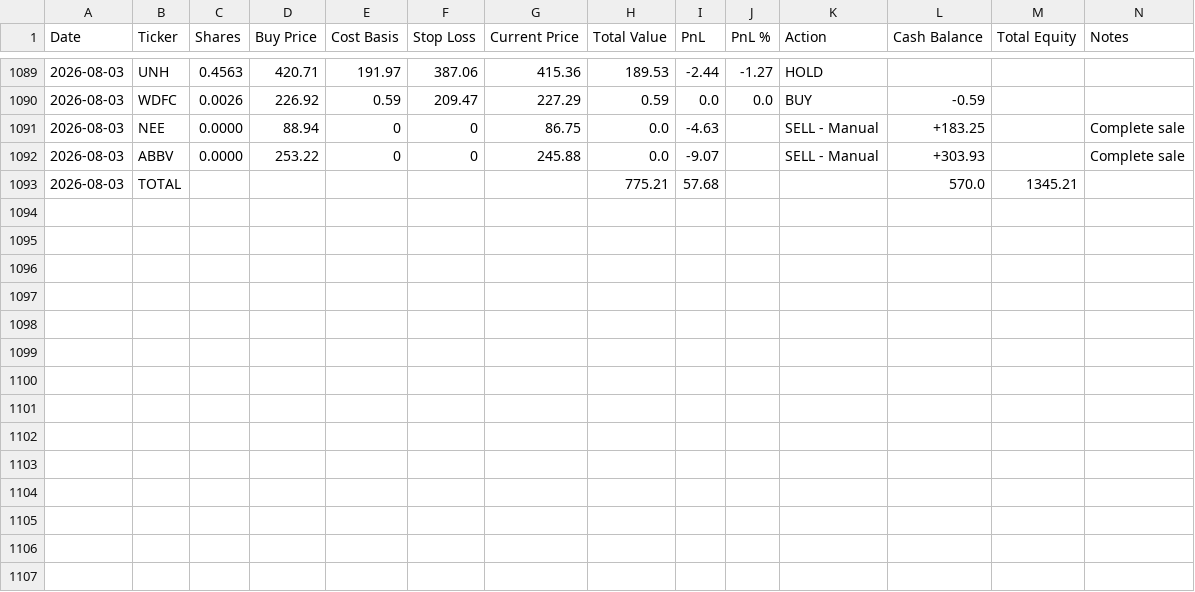
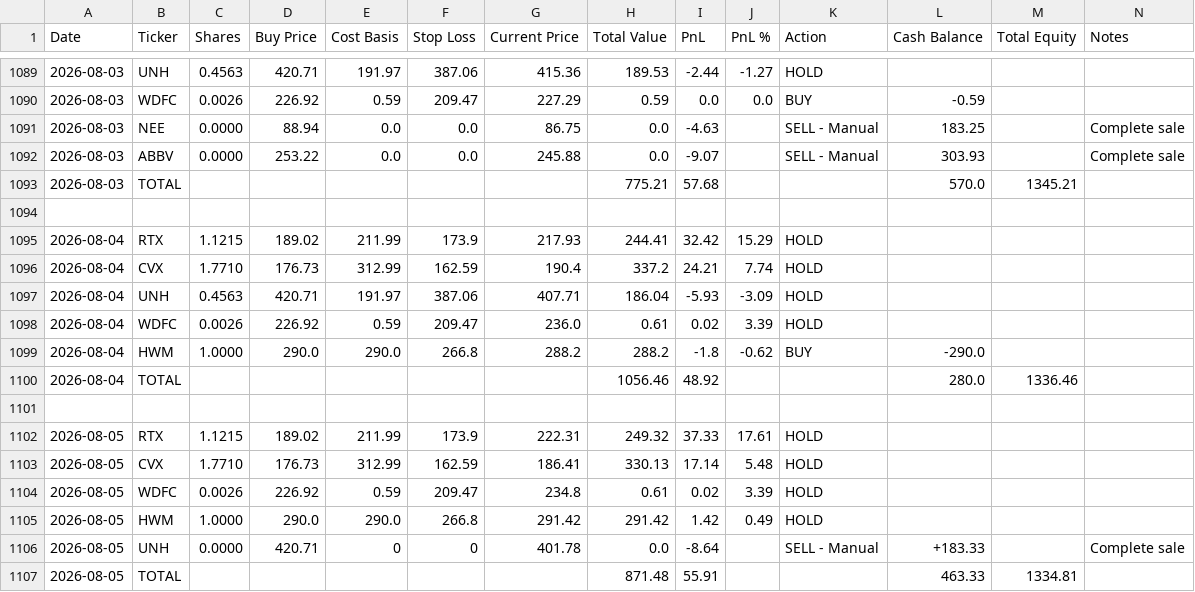
Before and after one commit to ofergr/ChatGPT-Micro-Cap-Experiment, a CSV file: Start Your Own/chatgpt_portfolio_update.csv, drawn as a sheet; only a part is shown, gaps mark what is left out.

```diff
--- a/Start Your Own/chatgpt_portfolio_update.csv
+++ b/Start Your Own/chatgpt_portfolio_update.csv
@@ -1090,4 +1090,18 @@ Date,Ticker,Shares,Buy Price,Cost Basis,Stop Loss,Current Price,Total Value,PnL,
 2026-08-03,WDFC,0.0026,226.92,0.59,209.47,227.29,0.59,0.0,0.0,BUY,-0.59,,
-2026-08-03,NEE,0.0000,88.94,0,0,86.75,0.0,-4.63,,SELL - Manual,+183.25,,Complete sale
-2026-08-03,ABBV,0.0000,253.22,0,0,245.88,0.0,-9.07,,SELL - Manual,+303.93,,Complete sale
+2026-08-03,NEE,0.0000,88.94,0.0,0.0,86.75,0.0,-4.63,,SELL - Manual,183.25,,Complete sale
+2026-08-03,ABBV,0.0000,253.22,0.0,0.0,245.88,0.0,-9.07,,SELL - Manual,303.93,,Complete sale
 2026-08-03,TOTAL,,,,,,775.21,57.68,,,570.0,1345.21,
+,,,,,,,,,,,,,
+2026-08-04,RTX,1.1215,189.02,211.99,173.9,217.93,244.41,32.42,15.29,HOLD,,,
+2026-08-04,CVX,1.7710,176.73,312.99,162.59,190.4,337.2,24.21,7.74,HOLD,,,
+2026-08-04,UNH,0.4563,420.71,191.97,387.06,407.71,186.04,-5.93,-3.09,HOLD,,,
+2026-08-04,WDFC,0.0026,226.92,0.59,209.47,236.0,0.61,0.02,3.39,HOLD,,,
+2026-08-04,HWM,1.0000,290.0,290.0,266.8,288.2,288.2,-1.8,-0.62,BUY,-290.0,,
+2026-08-04,TOTAL,,,,,,1056.46,48.92,,,280.0,1336.46,
+,,,,,,,,,,,,,
+2026-08-05,RTX,1.1215,189.02,211.99,173.9,222.31,249.32,37.33,17.61,HOLD,,,
+2026-08-05,CVX,1.7710,176.73,312.99,162.59,186.41,330.13,17.14,5.48,HOLD,,,
+2026-08-05,WDFC,0.0026,226.92,0.59,209.47,234.8,0.61,0.02,3.39,HOLD,,,
+2026-08-05,HWM,1.0000,290.0,290.0,266.8,291.42,291.42,1.42,0.49,HOLD,,,
+2026-08-05,UNH,0.0000,420.71,0,0,401.78,0.0,-8.64,,SELL - Manual,+183.33,,Complete sale
+2026-08-05,TOTAL,,,,,,871.48,55.91,,,463.33,1334.81,
```
Also changed, not shown: Start Your Own/chatgpt_trade_log.csv, 2 other files.
